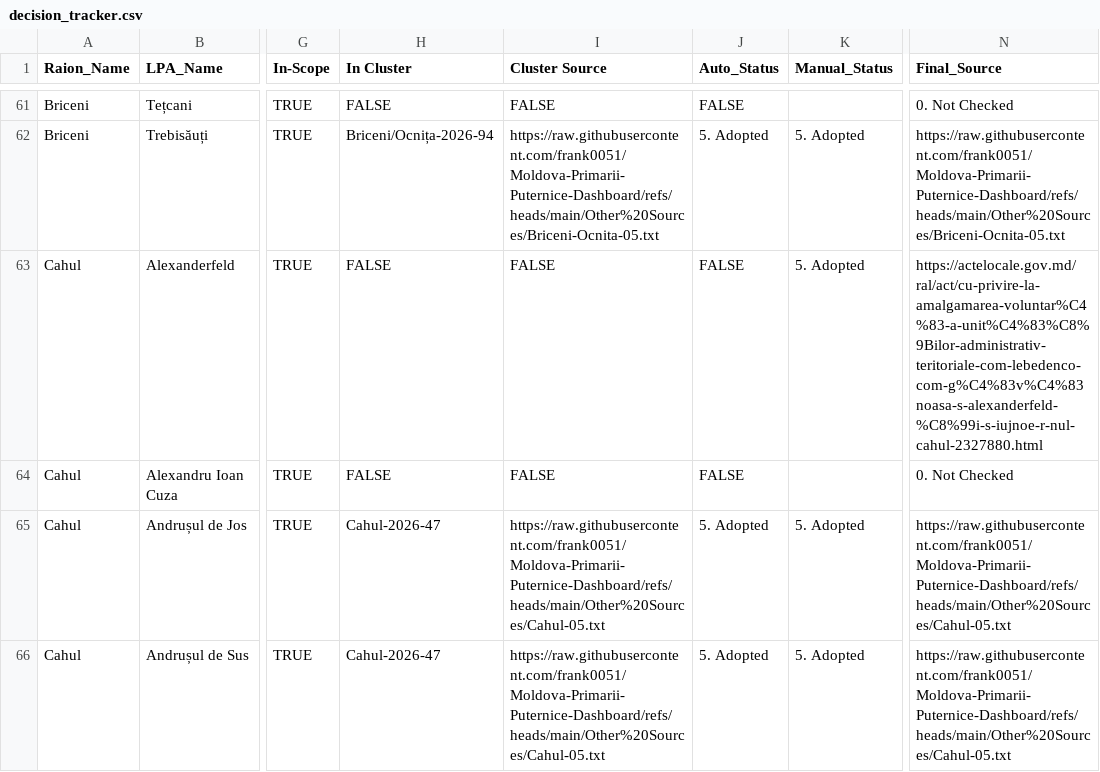
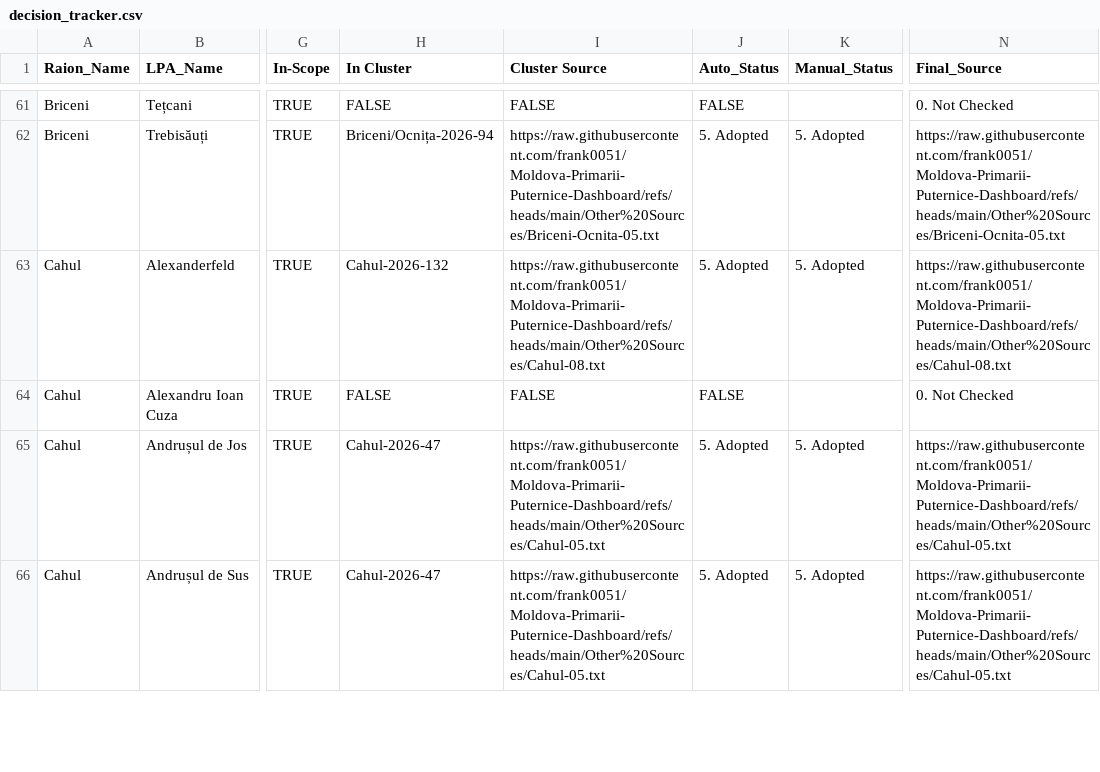
Before and after one commit to frank0051/Moldova-Primarii-Puternice-Dashboard, a CSV file: data/decision_tracker.csv, drawn as a sheet; only a part is shown, gaps mark what is left out; the diff covers the shown part only; the diff names each change by its address in the sheet, - before the commit and + after, or states it on an @@ line.

```diff
--- a/data/decision_tracker.csv
+++ b/data/decision_tracker.csv
-H63 (In Cluster): FALSE
+H63 (In Cluster): Cahul-2026-132
-I63 (Cluster Source): FALSE
+I63 (Cluster Source): https://raw.githubusercontent.com/frank0051/Moldova-Primarii-Puternice-Dashboard/refs/heads/main/Other%20Sources/Cahul-08.txt
-J63 (Auto_Status): FALSE
+J63 (Auto_Status): 5. Adopted
-N63 (Final_Source): https://actelocale.gov.md/ral/act/cu-privire-la-amalgamarea-voluntar%C4%83-a-unit%C4%83%C8%9Bilor-administrativ-teritoriale-com-lebedenco-com-g%C4%83v%C4%83noasa-s-alexanderfeld-%C8%99i-s-iujnoe-r-nul-cahul-2327880.html
+N63 (Final_Source): https://raw.githubusercontent.com/frank0051/Moldova-Primarii-Puternice-Dashboard/refs/heads/main/Other%20Sources/Cahul-08.txt
```
Also changed, not shown: 89 edited cells elsewhere in this file, data/Pipeline.csv, data/individual_lpas.csv, 1 other file.
